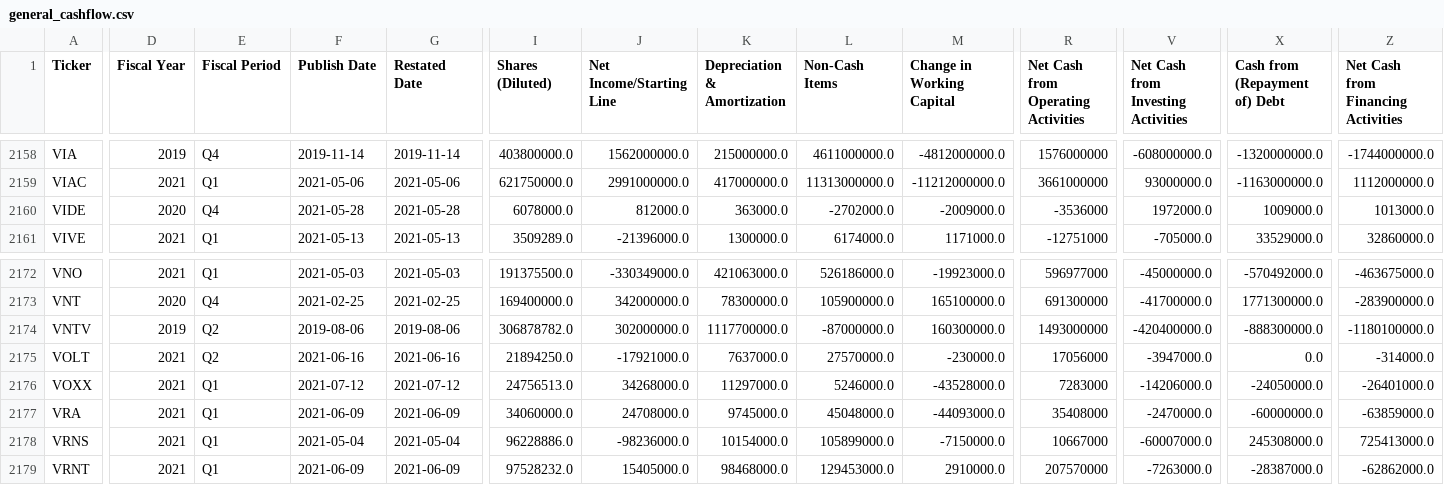
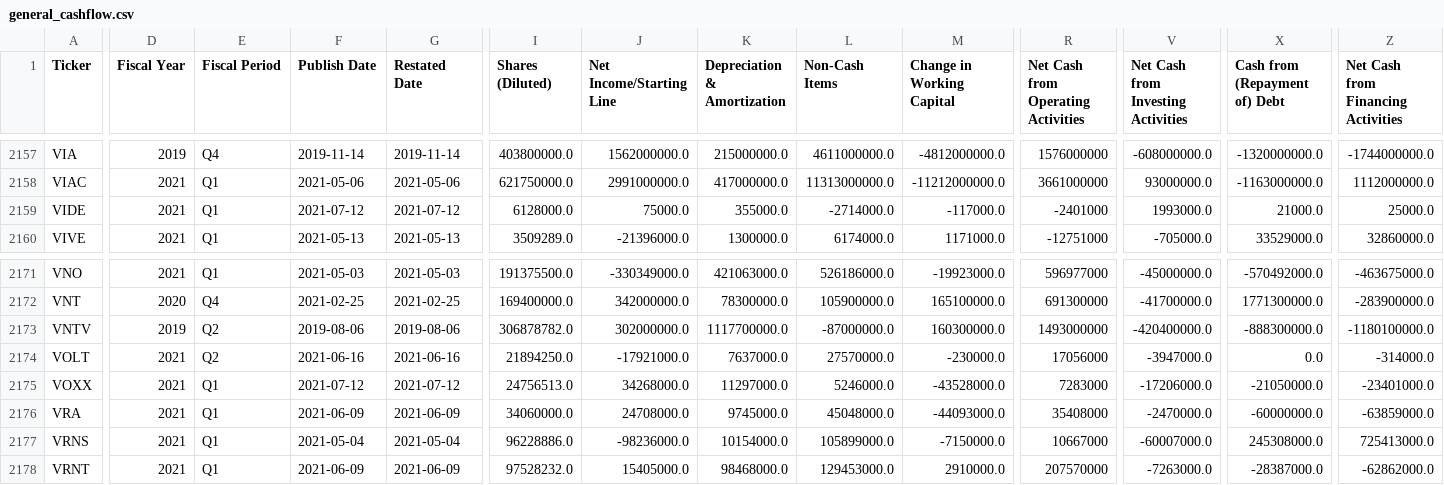
Before and after one commit to gardnmi/valuation-dashboard, a CSV file: data/general_cashflow.csv, drawn as a sheet; only a part is shown, gaps mark what is left out; addresses are those after the commit; the diff covers the shown part only; the diff names each change by its address in the sheet, - before the commit and + after, or states it on an @@ line.

```diff
--- a/data/general_cashflow.csv
+++ b/data/general_cashflow.csv
-D2159 (Fiscal Year): 2020
+D2159 (Fiscal Year): 2021
-E2159 (Fiscal Period): Q4
+E2159 (Fiscal Period): Q1
-F2159 (Publish Date): 2021-05-28
+F2159 (Publish Date): 2021-07-12
-G2159 (Restated Date): 2021-05-28
+G2159 (Restated Date): 2021-07-12
-I2159 (Shares (Diluted)): 6078000.0
+I2159 (Shares (Diluted)): 6128000.0
-J2159 (Net Income/Starting Line): 812000.0
+J2159 (Net Income/Starting Line): 75000.0
-K2159 (Depreciation & Amortization): 363000.0
+K2159 (Depreciation & Amortization): 355000.0
-L2159 (Non-Cash Items): -2702000.0
+L2159 (Non-Cash Items): -2714000.0
-M2159 (Change in Working Capital): -2009000.0
+M2159 (Change in Working Capital): -117000.0
-R2159: -3536000
+R2159: -2401000
-V2159: 1972000.0
+V2159: 1993000.0
-X2159 (Cash from (Repayment of) Debt): 1009000.0
+X2159 (Cash from (Repayment of) Debt): 21000.0
-Z2159: 1013000.0
+Z2159: 25000.0
-V2175: -14206000.0
+V2175: -17206000.0
-X2175 (Cash from (Repayment of) Debt): -24050000.0
+X2175 (Cash from (Repayment of) Debt): -21050000.0
-Z2175: -26401000.0
+Z2175: -23401000.0
```
Also changed, not shown: 1 removed row and 54 edited cells elsewhere in this file, data/banks_predictions.csv, data/general_balance.csv, 13 other files.
